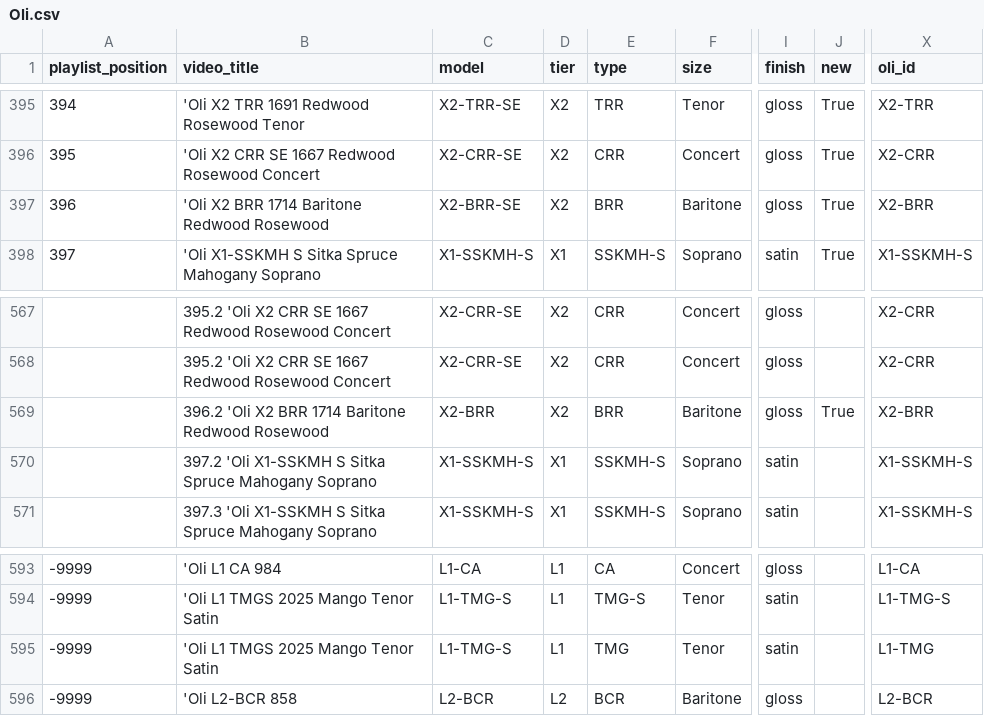
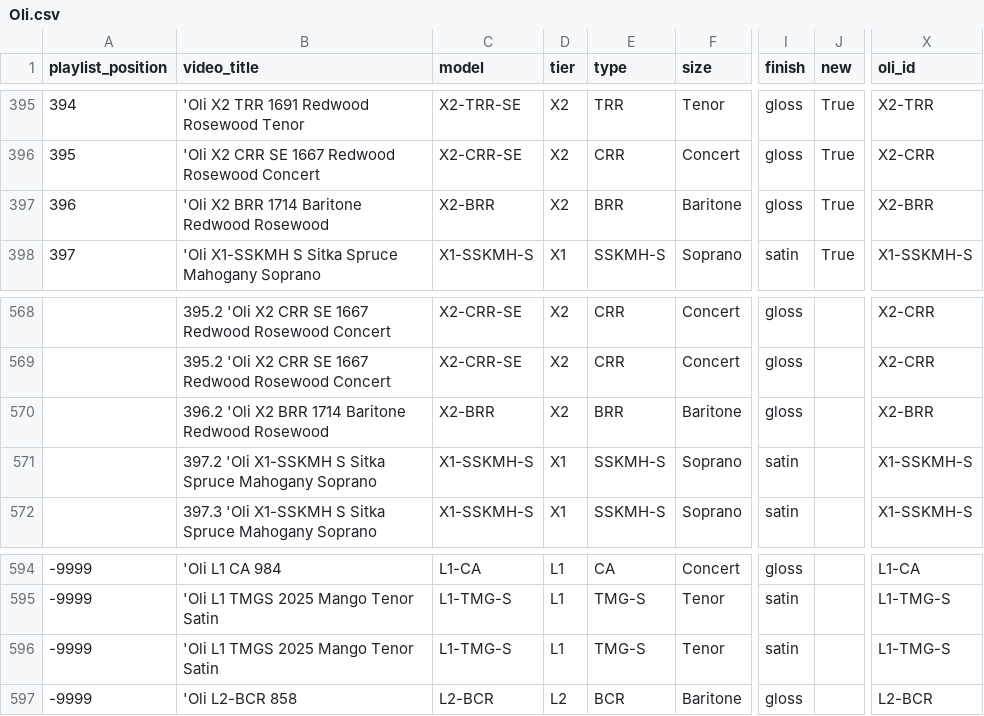
Before and after one commit to wykhuh/oli-database, a CSV file: raw_data/Oli.csv, drawn as a sheet; only a part is shown, gaps mark what is left out; addresses are those after the commit; the diff covers the shown part only; the diff names each change by its address in the sheet, - before the commit and + after, or states it on an @@ line.

```diff
--- a/raw_data/Oli.csv
+++ b/raw_data/Oli.csv
-C397 (model): X2-BRR-SE
+C397 (model): X2-BRR
-J570 (new): True
+J570 (new): (empty)
-E596 (type): TMG
+E596 (type): TMG-S
-X596 (oli_id): L1-TMG
+X596 (oli_id): L1-TMG-S
```
Also changed, not shown: 1 added row and 16 edited cells elsewhere in this file, app/data/models_list.csv, app/data/units_list.csv, 1 other file.
